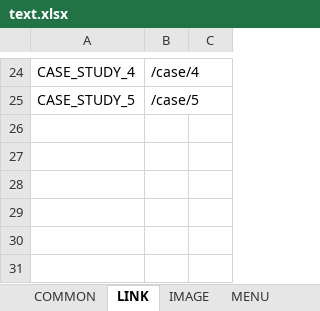
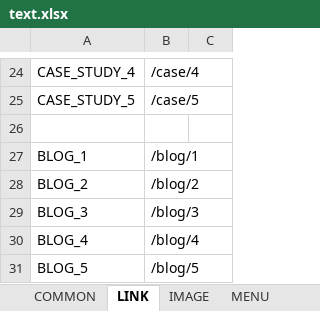
Before and after one commit to lcd11001/neko_website, an Excel workbook: data/text.xlsx, sheet LINK, drawn as a sheet; only a part is shown, gaps mark what is left out; values as stored, in another font and other column widths than the file's, no borders; the diff names each change by its address in the sheet, - before the commit and + after, or states it on an @@ line.

Commit message:
- animation blog image

```diff
--- a/data/text.xlsx (sheet LINK)
+++ b/data/text.xlsx (sheet LINK)
+row 26: (empty)
+row 27: BLOG_1 | /blog/1
+row 28: BLOG_2 | /blog/2
+row 29: BLOG_3 | /blog/3
+row 30: BLOG_4 | /blog/4
+row 31: BLOG_5 | /blog/5
```
Also changed, not shown: sheet BLOG, 2 other files.
